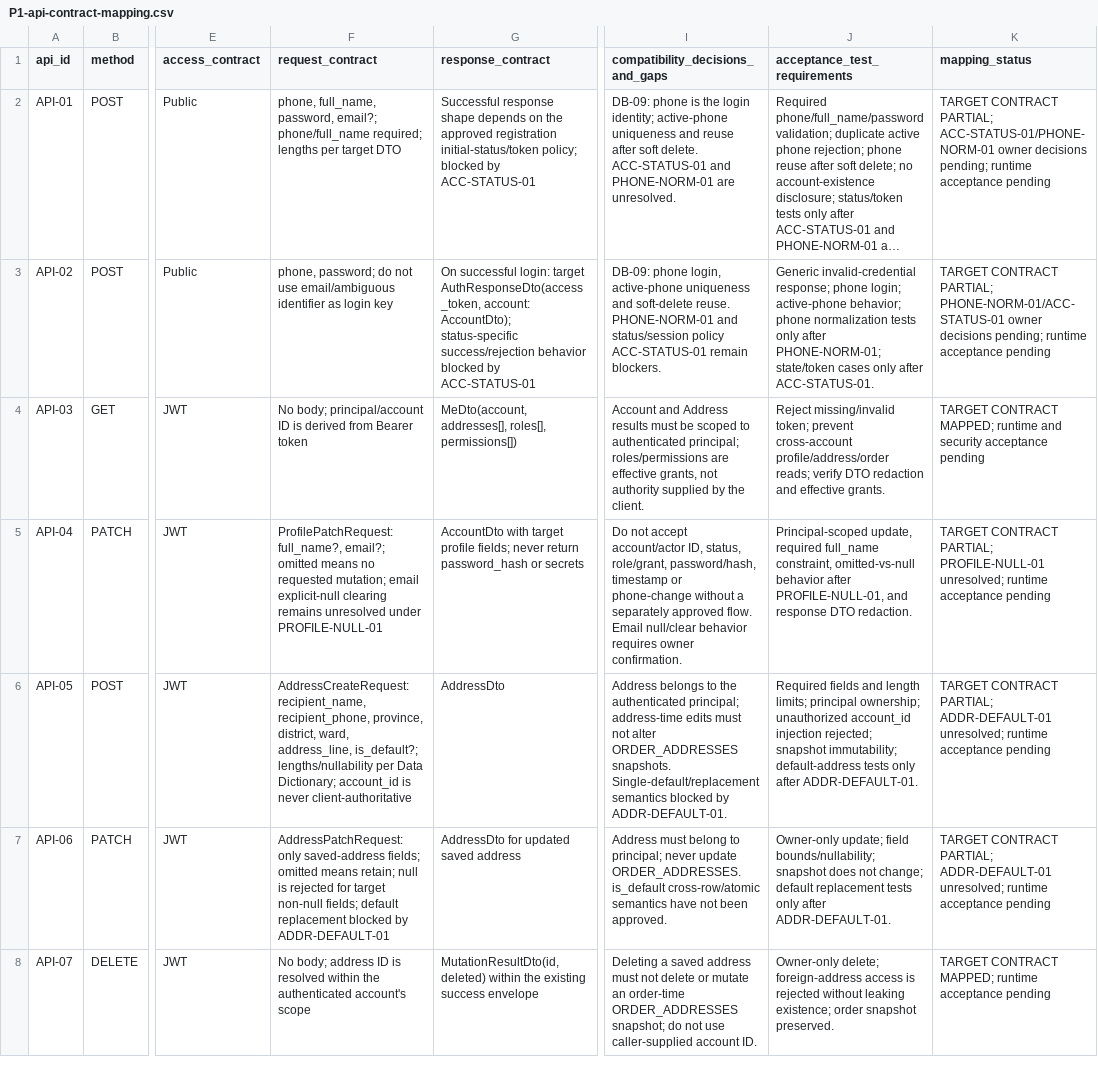
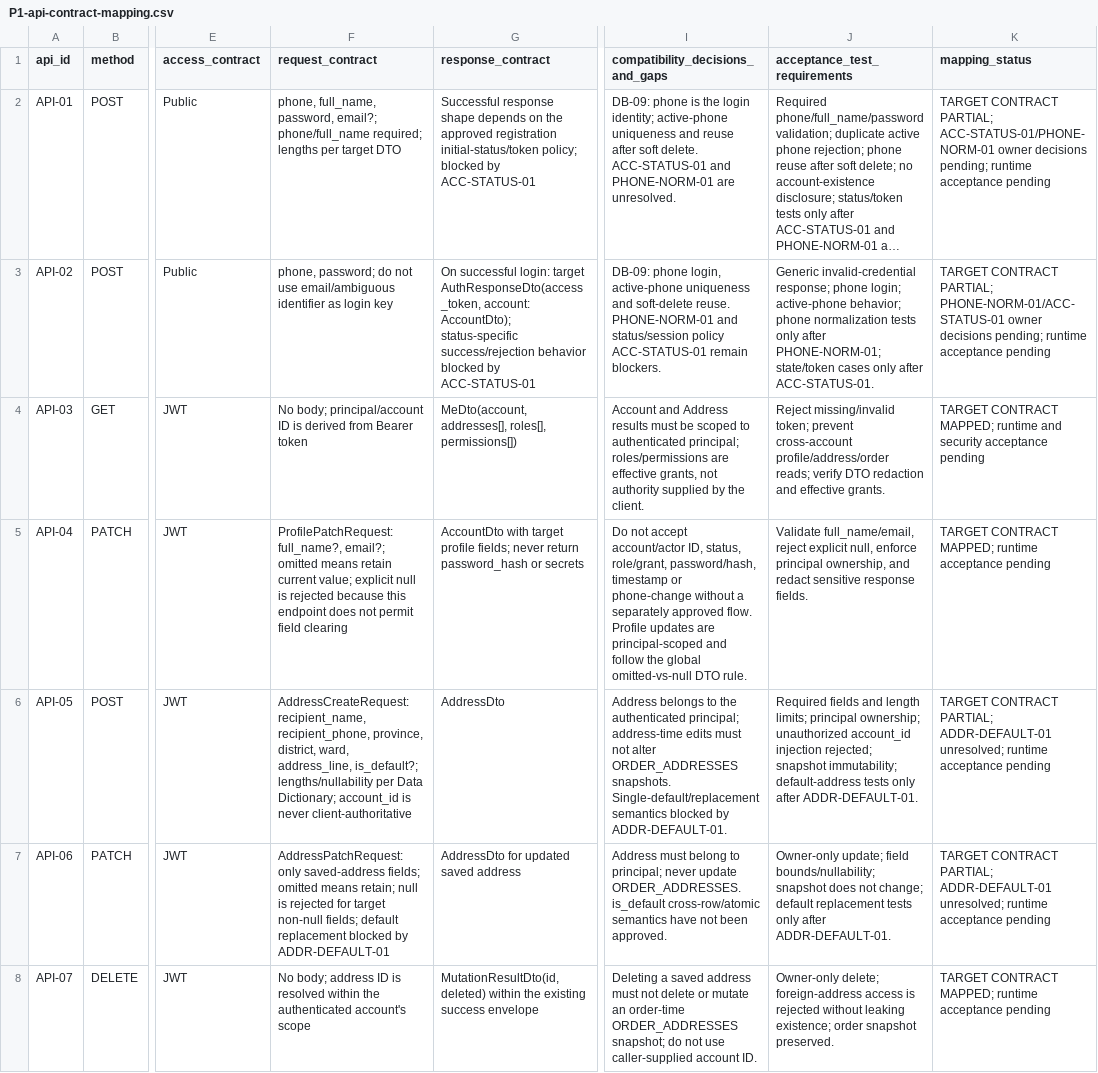
Before and after one commit to quangson2809/FIDO, a CSV file: docs/refactor-v2/p1/P1-api-contract-mapping.csv, drawn as a sheet; only a part is shown, gaps mark what is left out; long unchanged cells end in …; the diff names each change by its address in the sheet, - before the commit and + after, or states it on an @@ line.

Commit message:
docs(p1.2): align account profile API mapping

```diff
--- a/docs/refactor-v2/p1/P1-api-contract-mapping.csv
+++ b/docs/refactor-v2/p1/P1-api-contract-mapping.csv
-F5 (request_contract): …omitted means no requested mutation; email explicit-null clearing remains unresolved under PROFILE-NULL-01
+F5 (request_contract): …omitted means retain current value; explicit null is rejected because this endpoint does not permit field clearing
-I5 (compatibility_decisions_and_gaps): …approved flow. Email null/clear behavior requires owner confirmation.
+I5 (compatibility_decisions_and_gaps): …approved flow. Profile updates are principal-scoped and follow the global omitted-vs-null DTO rule.
-J5 (acceptance_test_requirements): Principal-scoped update, required full_name constraint, omitted-vs-null behavior after PROFILE-NULL-01, and response DTO redaction.
+J5 (acceptance_test_requirements): Validate full_name/email, reject explicit null, enforce principal ownership, and redact sensitive response fields.
-K5 (mapping_status): TARGET CONTRACT PARTIAL; PROFILE-NULL-01 unresolved; runtime acceptance…
+K5 (mapping_status): TARGET CONTRACT MAPPED; runtime acceptance…
```
